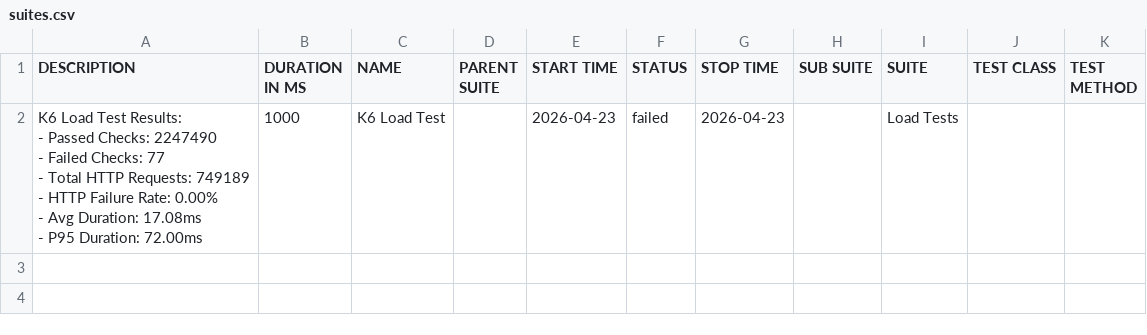
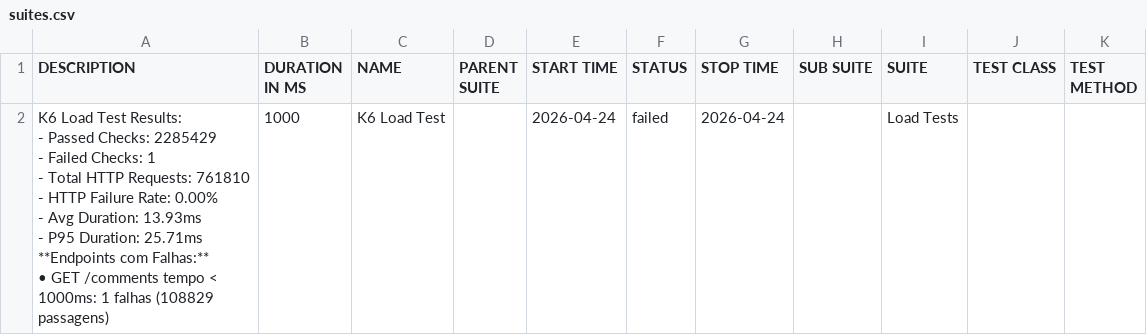
Before and after one commit to JaderTS/test-automation-desafio-outsera, a CSV file: load-tests/data/suites.csv, drawn as a sheet.

```diff
--- a/load-tests/data/suites.csv
+++ b/load-tests/data/suites.csv
@@ -1,8 +1,11 @@
 "DESCRIPTION","DURATION IN MS","NAME","PARENT SUITE","START TIME","STATUS","STOP TIME","SUB SUITE","SUITE","TEST CLASS","TEST METHOD"
-"K6 Load Test Results:
-- Passed Checks: 2247490
-- Failed Checks: 77
-- Total HTTP Requests: 749189
-- HTTP Failure Rate: 0.00%
-- Avg Duration: 17.08ms
-- P95 Duration: 72.00ms","1000","K6 Load Test","","2026-04-23","failed","2026-04-23","","Load Tests","",""
+"K6 Load Test Results:
+- Passed Checks: 2285429
+- Failed Checks: 1
+- Total HTTP Requests: 761810
+- HTTP Failure Rate: 0.00%
+- Avg Duration: 13.93ms
+- P95 Duration: 25.71ms
+
+**Endpoints com Falhas:**
+• GET /comments tempo < 1000ms: 1 falhas (108829 passagens)","1000","K6 Load Test","","2026-04-24","failed","2026-04-24","","Load Tests","",""
```
Also changed, not shown: 15 other files.
